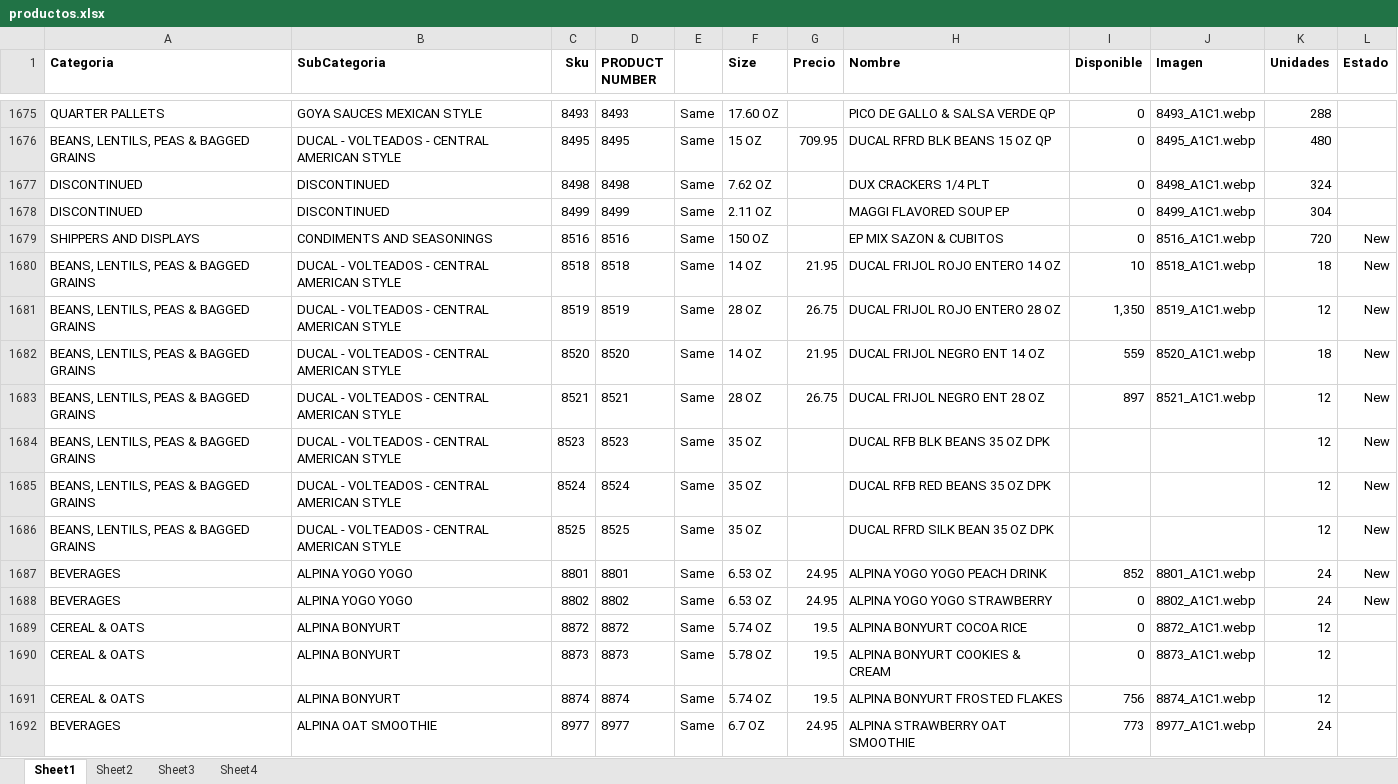
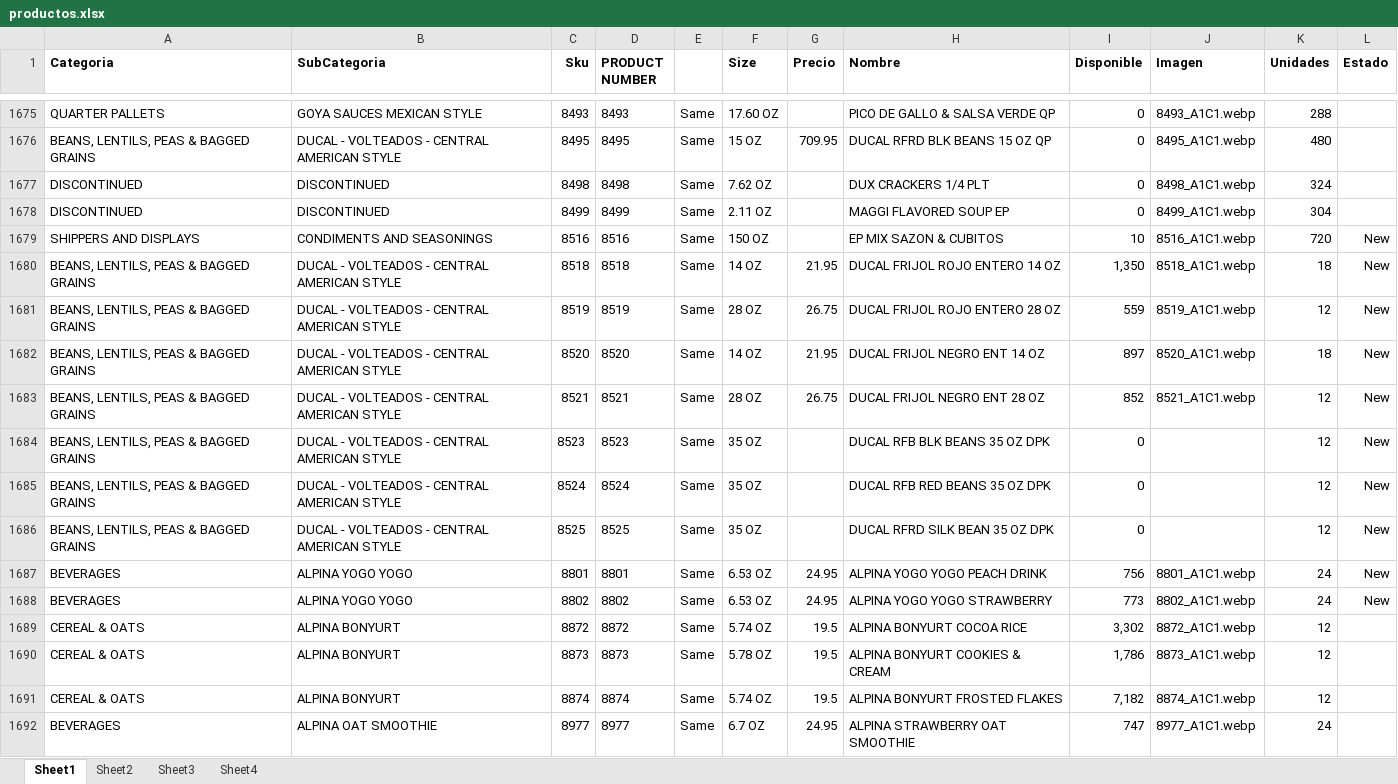
Before and after one commit to JamilJuez/japp, an Excel workbook: public/productos.xlsx, sheet Sheet1, drawn as a sheet; only a part is shown, gaps mark what is left out; values as stored, in another font and other column widths than the file's, no borders; the diff covers the shown part only; the diff names each change by its address in the sheet, - before the commit and + after, or states it on an @@ line.

Commit message:
inventory update

```diff
--- a/public/productos.xlsx (sheet Sheet1)
+++ b/public/productos.xlsx (sheet Sheet1)
-I1679 (Disponible): 0
+I1679 (Disponible): 10
-I1680 (Disponible): 10
+I1680 (Disponible): 1,350
-I1681 (Disponible): 1,350
+I1681 (Disponible): 559
-I1682 (Disponible): 559
+I1682 (Disponible): 897
-I1683 (Disponible): 897
+I1683 (Disponible): 852
-I1684:I1686 (Disponible): (empty)
+I1684:I1686 (Disponible): 0
-I1687 (Disponible): 852
+I1687 (Disponible): 756
-I1688 (Disponible): 0
+I1688 (Disponible): 773
-I1689 (Disponible): 0
+I1689 (Disponible): 3,302
-I1690 (Disponible): 0
+I1690 (Disponible): 1,786
-I1691 (Disponible): 756
+I1691 (Disponible): 7,182
-I1692 (Disponible): 773
+I1692 (Disponible): 747
```
Also changed, not shown: 436 edited cells elsewhere in this sheet, formulas that keep their value.
